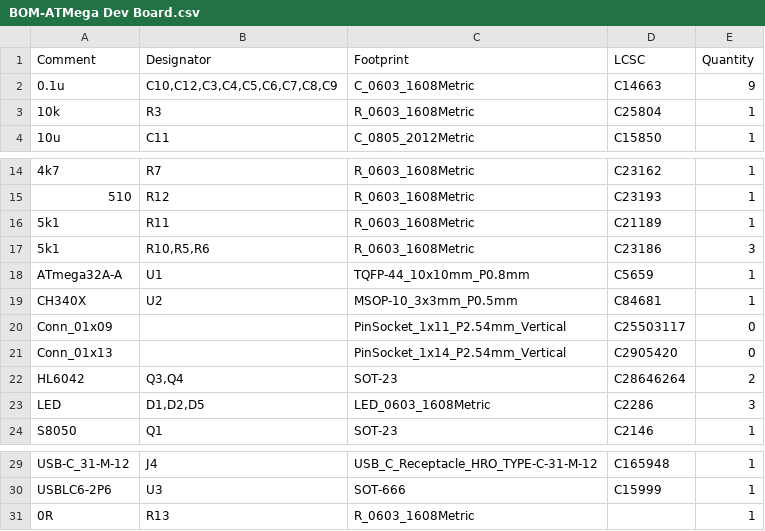
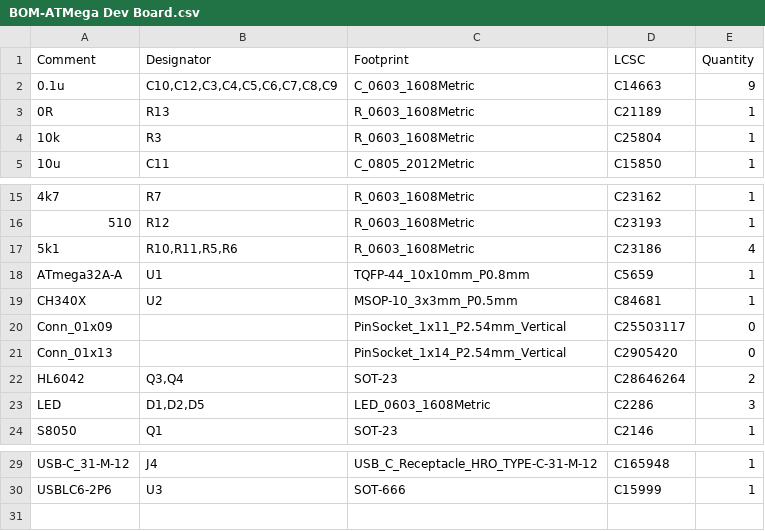
Before and after one commit to spassigl/ATMega32A-demo-board, a CSV file: jlcpcb/production_files/BOM-ATMega Dev Board.csv, drawn as a sheet; only a part is shown, gaps mark what is left out.

```diff
--- a/jlcpcb/production_files/BOM-ATMega Dev Board.csv
+++ b/jlcpcb/production_files/BOM-ATMega Dev Board.csv
@@ -2,2 +2,3 @@ Comment,Designator,Footprint,LCSC,Quantity
 0.1u,"C10,C12,C3,C4,C5,C6,C7,C8,C9",C_0603_1608Metric,C14663,9
+0R,R13,R_0603_1608Metric,C21189,1
 10k,R3,R_0603_1608Metric,C25804,1
@@ -15,4 +16,3 @@ Comment,Designator,Footprint,LCSC,Quantity
 510,R12,R_0603_1608Metric,C23193,1
-5k1,R11,R_0603_1608Metric,C21189,1
-5k1,"R10,R5,R6",R_0603_1608Metric,C23186,3
+5k1,"R10,R11,R5,R6",R_0603_1608Metric,C23186,4
 ATmega32A-A,U1,TQFP-44_10x10mm_P0.8mm,C5659,1
@@ -30,2 +30 @@ USB-C_31-M-12,J4,USB_C_Receptacle_HRO_TYPE-C-31-M-12,C165948,1
 USBLC6-2P6,U3,SOT-666,C15999,1
-0R,R13,R_0603_1608Metric,,1
```
Also changed, not shown: jlcpcb/production_files/CPL-ATMega Dev Board.csv, 3 other files.
